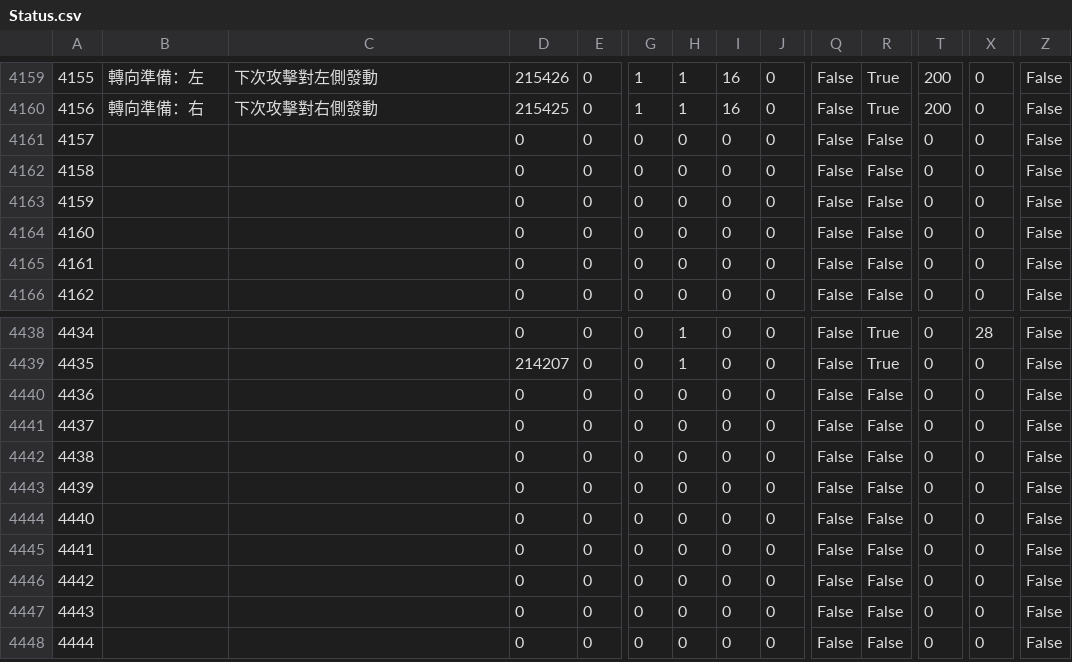
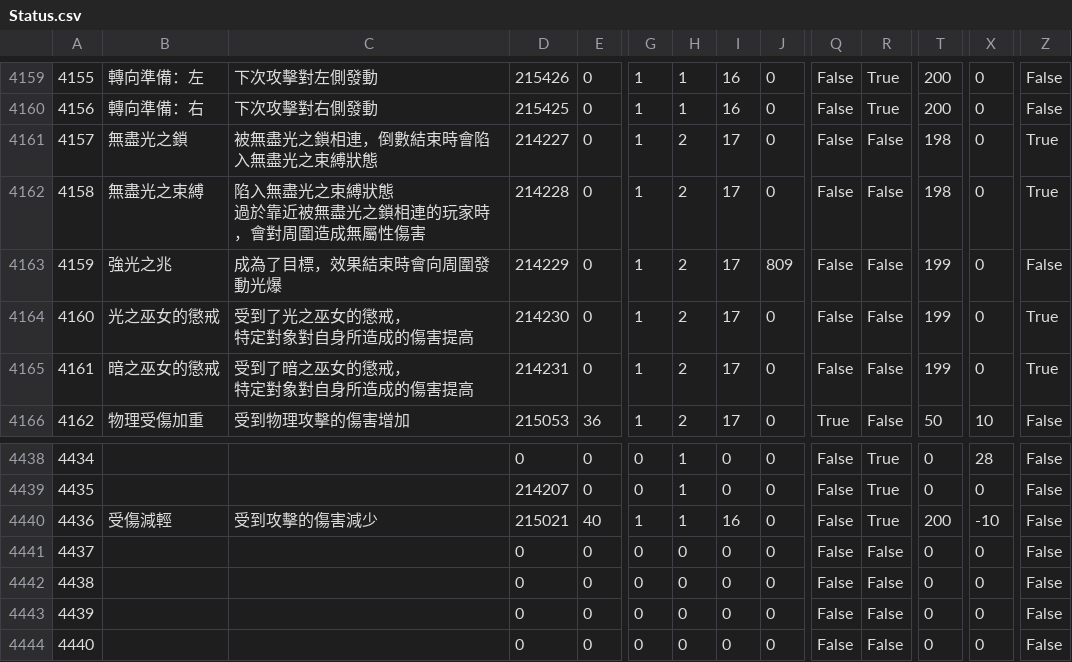
Before and after one commit to Zeffuro/SimpleTriggernometryTriggerCreator, a CSV file: tc/Status.csv, drawn as a sheet; only a part is shown, gaps mark what is left out; the shorter side is filled out with more unchanged rows; ↵ is a line break in a cell; the diff covers the shown part only; the diff names each change by its address in the sheet, - before the commit and + after, or states it on an @@ line.

```diff
--- a/tc/Status.csv
+++ b/tc/Status.csv
-B4161: (empty)
+B4161: 無盡光之鎖
-C4161: (empty)
+C4161: 被無盡光之鎖相連，倒數結束時會陷入無盡光之束縛狀態
-D4161: 0
+D4161: 214227
-G4161:G4166: 0
+G4161:G4166: 1
-H4161:H4166: 0
+H4161:H4166: 2
-I4161:I4166: 0
+I4161:I4166: 17
-T4161:T4162: 0
+T4161:T4162: 198
-Z4161:Z4162: False
+Z4161:Z4162: True
-B4162: (empty)
+B4162: 無盡光之束縛
-C4162: (empty)
+C4162: 陷入無盡光之束縛狀態 ↵ 過於靠近被無盡光之鎖相連的玩家時，會對周圍造成無屬性傷害
-D4162: 0
+D4162: 214228
-B4163: (empty)
+B4163: 強光之兆
-C4163: (empty)
+C4163: 成為了目標，效果結束時會向周圍發動光爆
-D4163: 0
+D4163: 214229
-J4163: 0
+J4163: 809
-T4163:T4165: 0
+T4163:T4165: 199
-B4164: (empty)
+B4164: 光之巫女的懲戒
-C4164: (empty)
+C4164: 受到了光之巫女的懲戒， ↵ 特定對象對自身所造成的傷害提高
-D4164: 0
+D4164: 214230
-Z4164:Z4165: False
+Z4164:Z4165: True
-B4165: (empty)
+B4165: 暗之巫女的懲戒
-C4165: (empty)
+C4165: 受到了暗之巫女的懲戒， ↵ 特定對象對自身所造成的傷害提高
-D4165: 0
+D4165: 214231
-B4166: (empty)
+B4166: 物理受傷加重
-C4166: (empty)
+C4166: 受到物理攻擊的傷害增加
-D4166: 0
+D4166: 215053
-E4166: 0
+E4166: 36
-Q4166: False
+Q4166: True
-T4166: 0
+T4166: 50
-X4166: 0
+X4166: 10
-B4440: (empty)
+B4440: 受傷減輕
-C4440: (empty)
+C4440: 受到攻擊的傷害減少
-D4440: 0
+D4440: 215021
-E4440: 0
+E4440: 40
-G4440: 0
+G4440: 1
-H4440: 0
+H4440: 1
-I4440: 0
+I4440: 16
-R4440: False
+R4440: True
-T4440: 0
+T4440: 200
-X4440: 0
+X4440: -10
```
Also changed, not shown: 106 edited cells elsewhere in this file, 7 other files.
